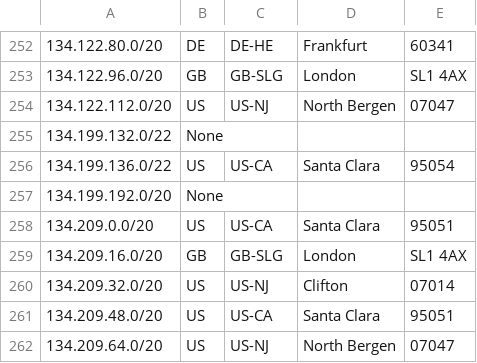
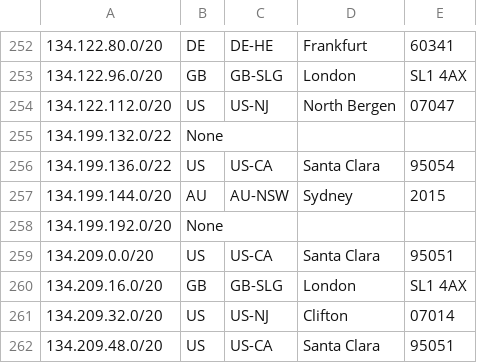
Before and after one commit to femueller/cloud-ip-ranges, a CSV file: digitalocean.csv, drawn as a sheet; only a part is shown, gaps mark what is left out; the shorter side is filled out with more unchanged rows; the diff names each change by its address in the sheet, - before the commit and + after, or states it on an @@ line.

```diff
--- a/digitalocean.csv
+++ b/digitalocean.csv
+row 257: 134.199.144.0/20 | AU | AU-NSW | Sydney | 2015
```
Also changed, not shown: 1 other file.
